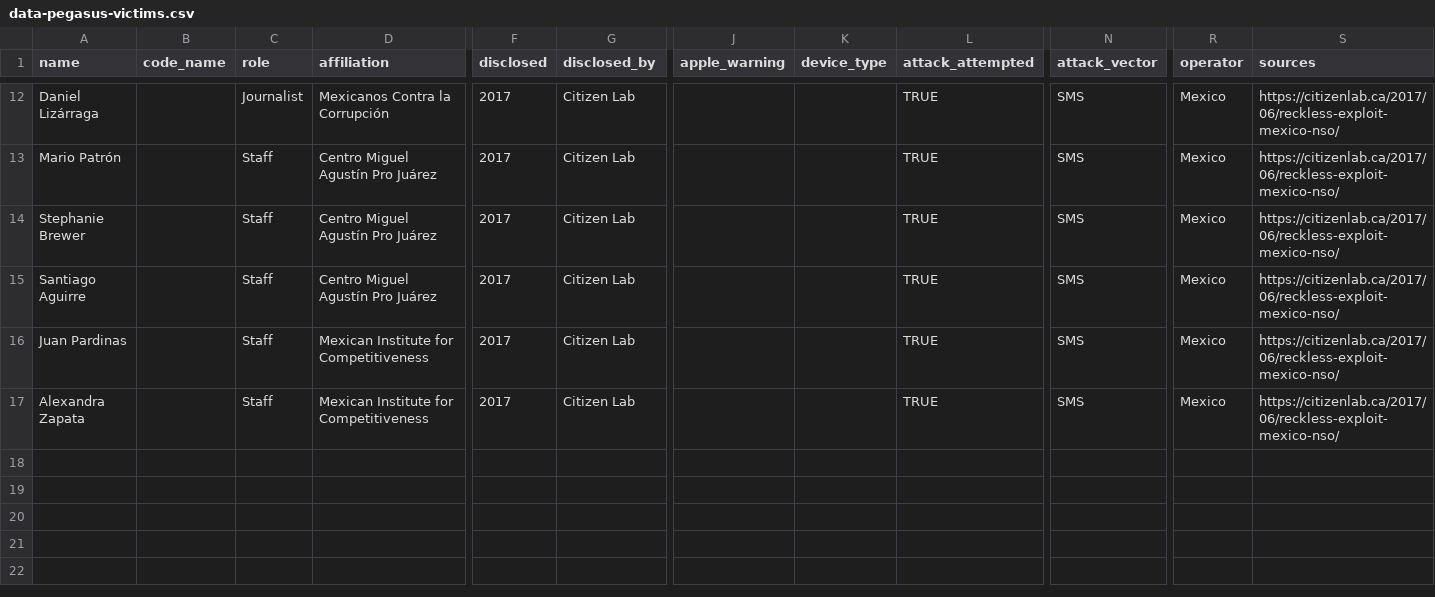
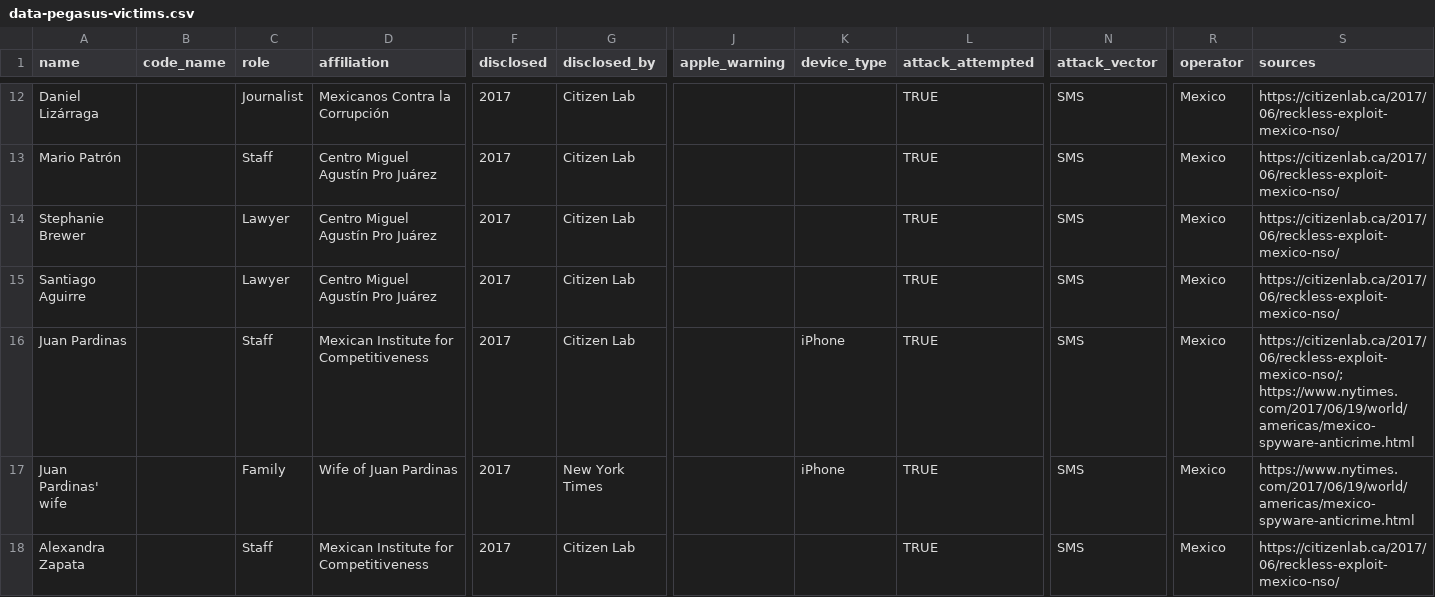
Before and after one commit to GranittHQ/data-pegasus-victims, a CSV file: data-pegasus-victims.csv, drawn as a sheet; only a part is shown, gaps mark what is left out; rows hold the shown columns only; the diff names each change by its address in the sheet, - before the commit and + after, or states it on an @@ line.

Commit message:
Add NYT coverage of Reckless Exploit report

```diff
--- a/data-pegasus-victims.csv
+++ b/data-pegasus-victims.csv
-C14:C15 (role): Staff
+C14:C15 (role): Lawyer
-K16 (device_type): (empty)
+K16 (device_type): iPhone
-S16 (sources): https://citizenlab.ca/2017/06/reckless-exploit-mexico-nso/
+S16 (sources): https://citizenlab.ca/2017/06/reckless-exploit-mexico-nso/; https://www.nytimes.com/2017/06/19/world/americas/mexico-spyware-anticrime.html
+row 17: Juan Pardinas' wife |  | Family | Wife of Juan Pardinas | 2017 | New York Times |  | iPhone | TRUE | SMS | Mexico | https://www.nytimes.com/2017/06/19/world/americas/mexico-spyware-anticrime.html
```
